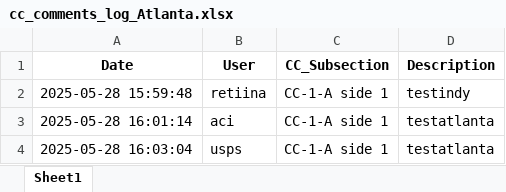
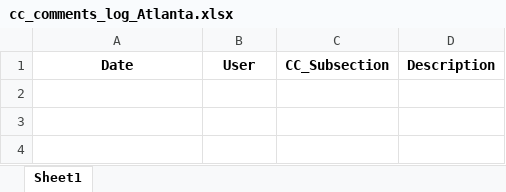
Before and after one commit to Squirrellzy/Repair-Tacker, an Excel workbook: cc_comments_log_Atlanta.xlsx, sheet Sheet1, drawn as a sheet; values as stored, in another font and other column widths than the file's, no borders; the diff names each change by its address in the sheet, - before the commit and + after, or states it on an @@ line.

```diff
--- a/cc_comments_log_Atlanta.xlsx (sheet Sheet1)
+++ b/cc_comments_log_Atlanta.xlsx (sheet Sheet1)
-row 2: 2025-05-28 15:59:48 | retiina | CC-1-A side 1 | testindy
-row 3: 2025-05-28 16:01:14 | aci | CC-1-A side 1 | testatlanta
-row 4: 2025-05-28 16:03:04 | usps | CC-1-A side 1 | testatlanta
```
Also changed, not shown: cc_comments_log_Chicago.xlsx, cc_comments_log_Indy.xlsx.
